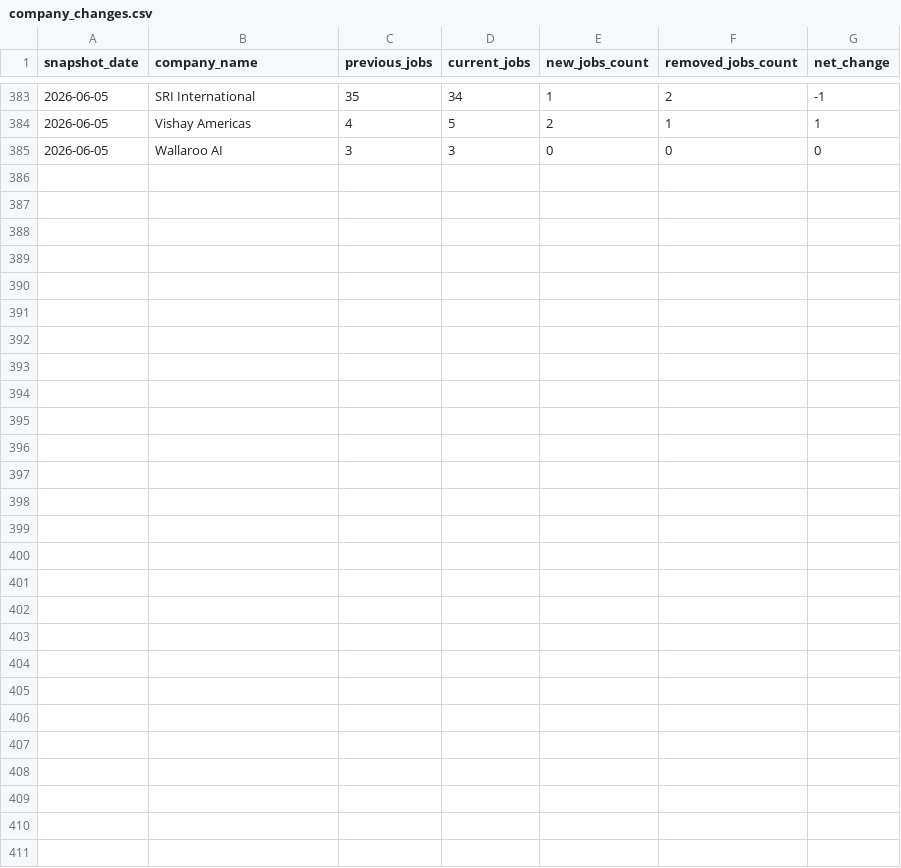
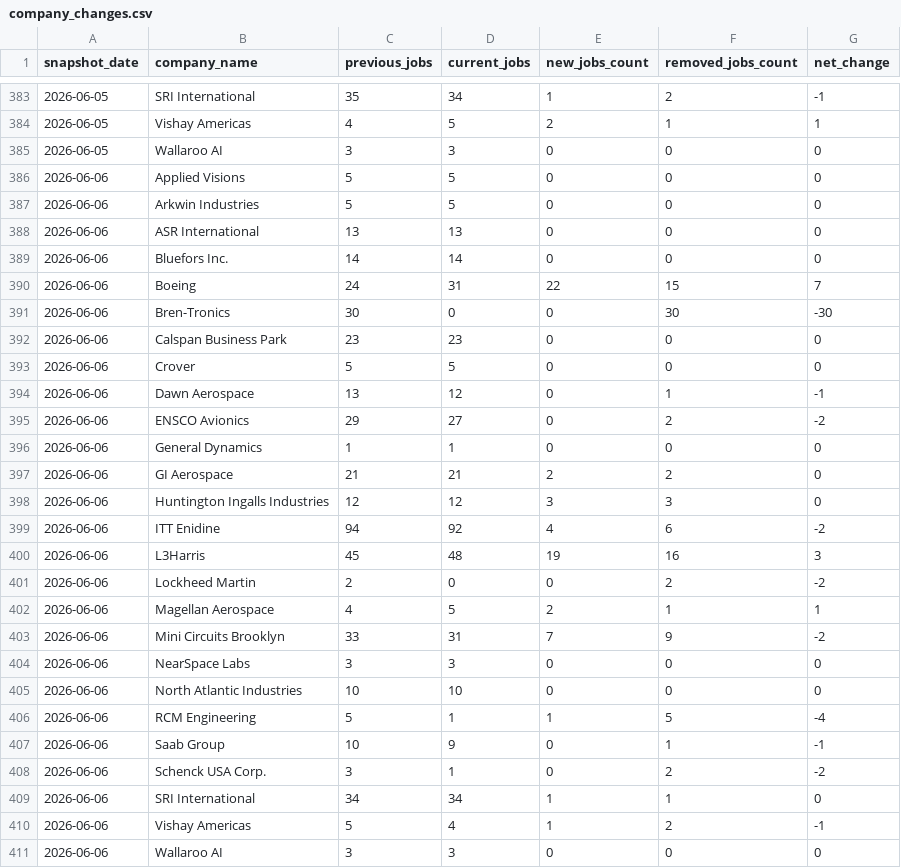
Before and after one commit to dianelis/empirespace, a CSV file: data/analytics/company_changes.csv, drawn as a sheet; only a part is shown, gaps mark what is left out.

```diff
--- a/data/analytics/company_changes.csv
+++ b/data/analytics/company_changes.csv
@@ -385 +385,27 @@ snapshot_date,company_name,previous_jobs,current_jobs,new_jobs_count,removed_job
 2026-06-05,Wallaroo AI,3,3,0,0,0
+2026-06-06,Applied Visions,5,5,0,0,0
+2026-06-06,Arkwin Industries,5,5,0,0,0
+2026-06-06,ASR International,13,13,0,0,0
+2026-06-06,Bluefors Inc.,14,14,0,0,0
+2026-06-06,Boeing,24,31,22,15,7
+2026-06-06,Bren-Tronics,30,0,0,30,-30
+2026-06-06,Calspan Business Park,23,23,0,0,0
+2026-06-06,Crover,5,5,0,0,0
+2026-06-06,Dawn Aerospace,13,12,0,1,-1
+2026-06-06,ENSCO Avionics,29,27,0,2,-2
+2026-06-06,General Dynamics,1,1,0,0,0
+2026-06-06,GI Aerospace,21,21,2,2,0
+2026-06-06,Huntington Ingalls Industries,12,12,3,3,0
+2026-06-06,ITT Enidine,94,92,4,6,-2
+2026-06-06,L3Harris,45,48,19,16,3
+2026-06-06,Lockheed Martin,2,0,0,2,-2
+2026-06-06,Magellan Aerospace,4,5,2,1,1
+2026-06-06,Mini Circuits Brooklyn,33,31,7,9,-2
+2026-06-06,NearSpace Labs,3,3,0,0,0
+2026-06-06,North Atlantic Industries,10,10,0,0,0
+2026-06-06,RCM Engineering,5,1,1,5,-4
+2026-06-06,Saab Group,10,9,0,1,-1
+2026-06-06,Schenck USA Corp.,3,1,0,2,-2
+2026-06-06,SRI International,34,34,1,1,0
+2026-06-06,Vishay Americas,5,4,1,2,-1
+2026-06-06,Wallaroo AI,3,3,0,0,0
```
Also changed, not shown: data/analytics/daily_summary.csv, 3 other files.
